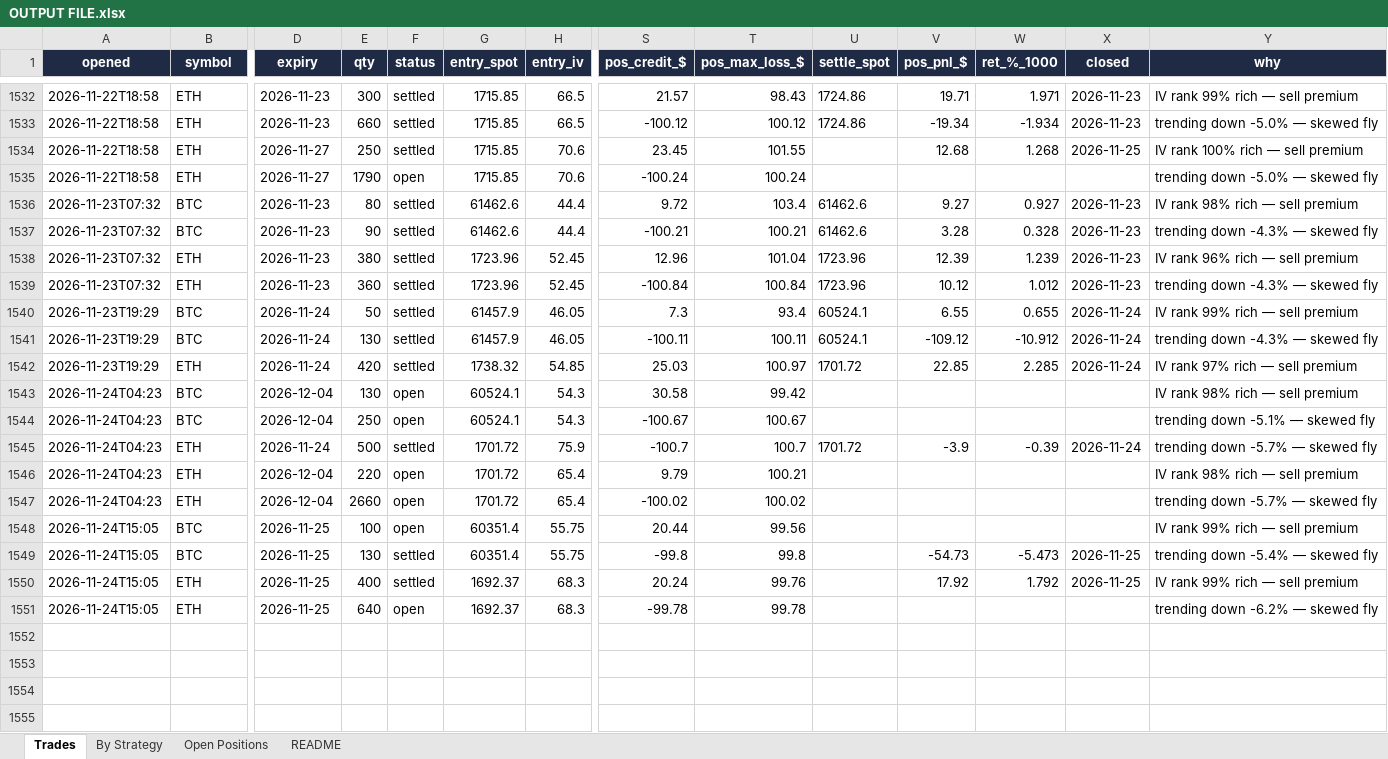
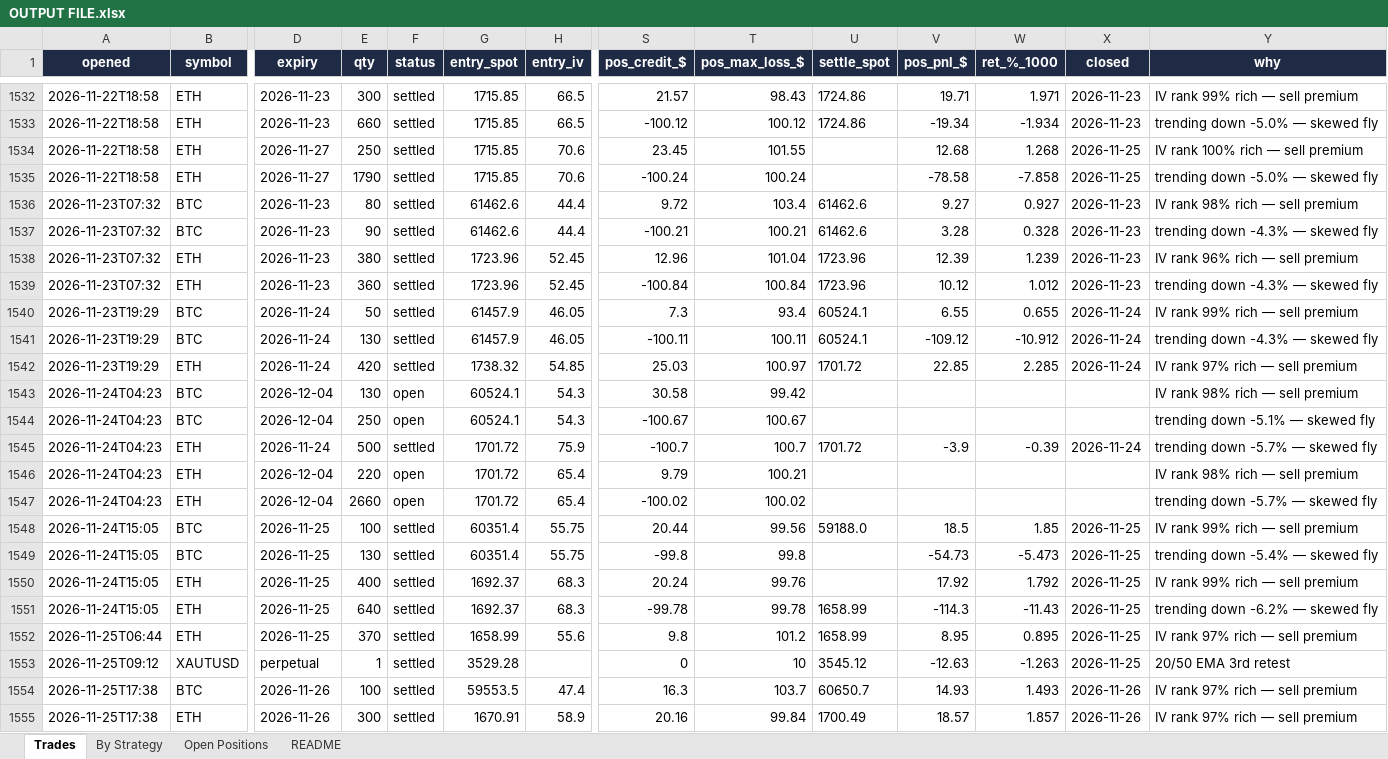
Before and after one commit to Ayushtambi2011/deltahedge-bot, an Excel workbook: OUTPUT FILE.xlsx, sheet Trades, drawn as a sheet; only a part is shown, gaps mark what is left out; values as stored, in another font and other column widths than the file's, no borders; rows hold the shown columns only; the diff names each change by its address in the sheet, - before the commit and + after, or states it on an @@ line.

```diff
--- a/OUTPUT FILE.xlsx (sheet Trades)
+++ b/OUTPUT FILE.xlsx (sheet Trades)
-F1535 (status): open
+F1535 (status): settled
-V1535 (pos_pnl_$): (empty)
+V1535 (pos_pnl_$): -78.58
-W1535 (ret_%_1000): (empty)
+W1535 (ret_%_1000): -7.858
-X1535 (closed): (empty)
+X1535 (closed): 2026-11-25
-F1548 (status): open
+F1548 (status): settled
-U1548 (settle_spot): (empty)
+U1548 (settle_spot): 59188.0
-V1548 (pos_pnl_$): (empty)
+V1548 (pos_pnl_$): 18.5
-W1548 (ret_%_1000): (empty)
+W1548 (ret_%_1000): 1.85
-X1548 (closed): (empty)
+X1548 (closed): 2026-11-25
-F1551 (status): open
+F1551 (status): settled
-U1551 (settle_spot): (empty)
+U1551 (settle_spot): 1658.99
-V1551 (pos_pnl_$): (empty)
+V1551 (pos_pnl_$): -114.3
-W1551 (ret_%_1000): (empty)
+W1551 (ret_%_1000): -11.43
-X1551 (closed): (empty)
+X1551 (closed): 2026-11-25
+row 1552: 2026-11-25T06:44 | ETH | 2026-11-25 | 370 | settled | 1658.99 | 55.6 | 9.8 | 101.2 | 1658.99 | 8.95 | 0.895 | 2026-11-25 | IV rank 97% rich — sell premium
+row 1553: 2026-11-25T09:12 | XAUTUSD | perpetual | 1 | settled | 3529.28 |  | 0 | 10 | 3545.12 | -12.63 | -1.263 | 2026-11-25 | 20/50 EMA 3rd retest
+row 1554: 2026-11-25T17:38 | BTC | 2026-11-26 | 100 | settled | 59553.5 | 47.4 | 16.3 | 103.7 | 60650.7 | 14.93 | 1.493 | 2026-11-26 | IV rank 97% rich — sell premium
+row 1555: 2026-11-25T17:38 | ETH | 2026-11-26 | 300 | settled | 1670.91 | 58.9 | 20.16 | 99.84 | 1700.49 | 18.57 | 1.857 | 2026-11-26 | IV rank 97% rich — sell premium
```
Also changed, not shown: sheet Open Positions, sheet By Strategy, sheet README, 1 other file.
